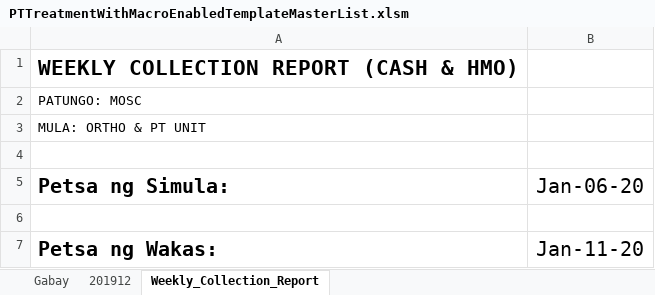
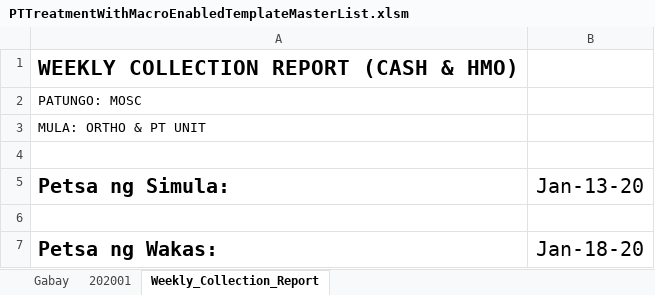
Before and after one commit to usbong/SLHCC, an Excel workbook: Master List/PTTreatmentWithMacroEnabledTemplateMasterList.xlsm, sheet Weekly_Collection_Report, drawn as a sheet; values as stored, in another font and other column widths than the file's, no borders; the diff names each change by its address in the sheet, - before the commit and + after, or states it on an @@ line.

```diff
--- a/Master List/PTTreatmentWithMacroEnabledTemplateMasterList.xlsm (sheet Weekly_Collection_Report)
+++ b/Master List/PTTreatmentWithMacroEnabledTemplateMasterList.xlsm (sheet Weekly_Collection_Report)
-sheet tab: 201912
+sheet tab: 202001
-B5: Jan-06-20
+B5: Jan-13-20
-B7 (Jan-13-20): Jan-11-20
+B7 (Jan-13-20): Jan-18-20
```
